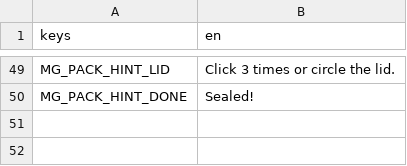
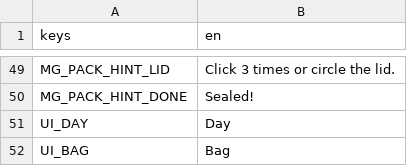
Before and after one commit to izzetemredemir/autumn-preserves, a CSV file: game/i18n/strings.csv, drawn as a sheet; only a part is shown, gaps mark what is left out.

```diff
--- a/game/i18n/strings.csv
+++ b/game/i18n/strings.csv
@@ -50 +50,3 @@ MG_PACK_HINT_LID,Click 3 times or circle the lid.
 MG_PACK_HINT_DONE,Sealed!
+UI_DAY,Day
+UI_BAG,Bag
```
Also changed, not shown: 11 other files.
